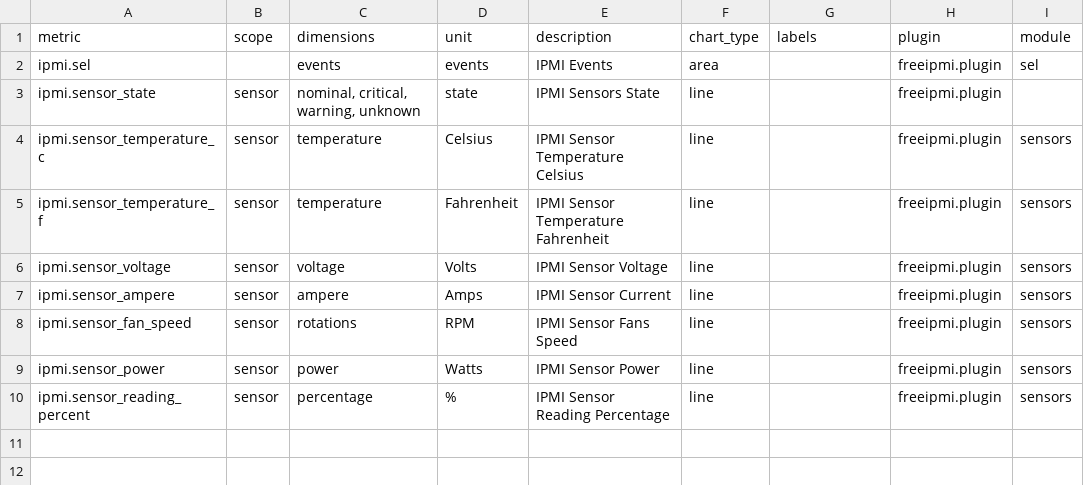
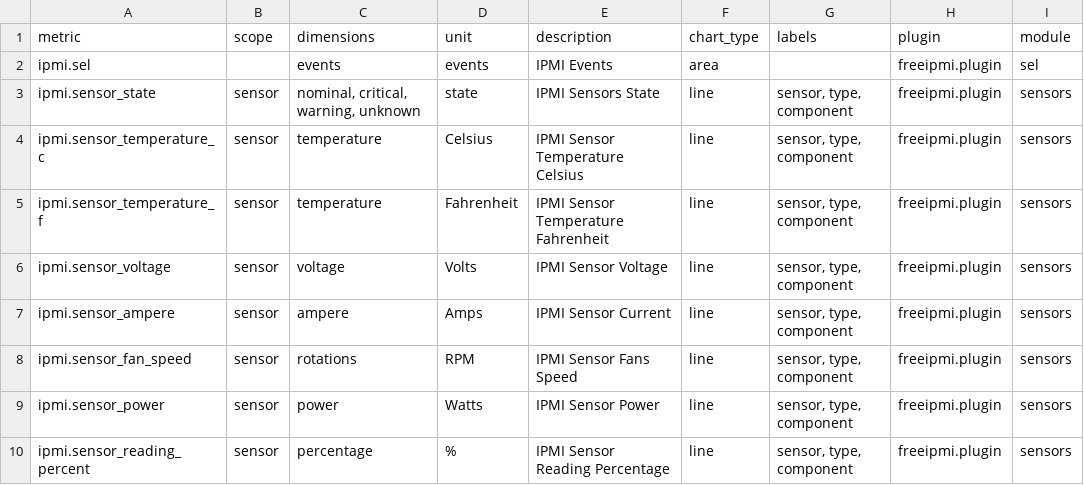
Before and after one commit to SimonTingle/netdata, a CSV file: collectors/freeipmi.plugin/metrics.csv, drawn as a sheet.

Commit message:
add missing labels to freeipmi metrics csv (#15347)

```diff
--- a/collectors/freeipmi.plugin/metrics.csv
+++ b/collectors/freeipmi.plugin/metrics.csv
@@ -2,9 +2,9 @@ metric,scope,dimensions,unit,description,chart_type,labels,plugin,module
 ipmi.sel,,events,events,"IPMI Events",area,,freeipmi.plugin,sel
-ipmi.sensor_state,sensor,"nominal, critical, warning, unknown",state,"IPMI Sensors State",line,,freeipmi.plugin,
-ipmi.sensor_temperature_c,sensor,temperature,Celsius,"IPMI Sensor Temperature Celsius",line,,freeipmi.plugin,sensors
-ipmi.sensor_temperature_f,sensor,temperature,Fahrenheit,"IPMI Sensor Temperature Fahrenheit",line,,freeipmi.plugin,sensors
-ipmi.sensor_voltage,sensor,voltage,Volts,"IPMI Sensor Voltage",line,,freeipmi.plugin,sensors
-ipmi.sensor_ampere,sensor,ampere,Amps,"IPMI Sensor Current",line,,freeipmi.plugin,sensors
-ipmi.sensor_fan_speed,sensor,rotations,RPM,"IPMI Sensor Fans Speed",line,,freeipmi.plugin,sensors
-ipmi.sensor_power,sensor,power,Watts,"IPMI Sensor Power",line,,freeipmi.plugin,sensors
-ipmi.sensor_reading_percent,sensor,percentage,%,"IPMI Sensor Reading Percentage",line,,freeipmi.plugin,sensors
+ipmi.sensor_state,sensor,"nominal, critical, warning, unknown",state,"IPMI Sensors State",line,"sensor, type, component",freeipmi.plugin,sensors
+ipmi.sensor_temperature_c,sensor,temperature,Celsius,"IPMI Sensor Temperature Celsius",line,"sensor, type, component",freeipmi.plugin,sensors
+ipmi.sensor_temperature_f,sensor,temperature,Fahrenheit,"IPMI Sensor Temperature Fahrenheit",line,"sensor, type, component",freeipmi.plugin,sensors
+ipmi.sensor_voltage,sensor,voltage,Volts,"IPMI Sensor Voltage",line,"sensor, type, component",freeipmi.plugin,sensors
+ipmi.sensor_ampere,sensor,ampere,Amps,"IPMI Sensor Current",line,"sensor, type, component",freeipmi.plugin,sensors
+ipmi.sensor_fan_speed,sensor,rotations,RPM,"IPMI Sensor Fans Speed",line,"sensor, type, component",freeipmi.plugin,sensors
+ipmi.sensor_power,sensor,power,Watts,"IPMI Sensor Power",line,"sensor, type, component",freeipmi.plugin,sensors
+ipmi.sensor_reading_percent,sensor,percentage,%,"IPMI Sensor Reading Percentage",line,"sensor, type, component",freeipmi.plugin,sensors
```
